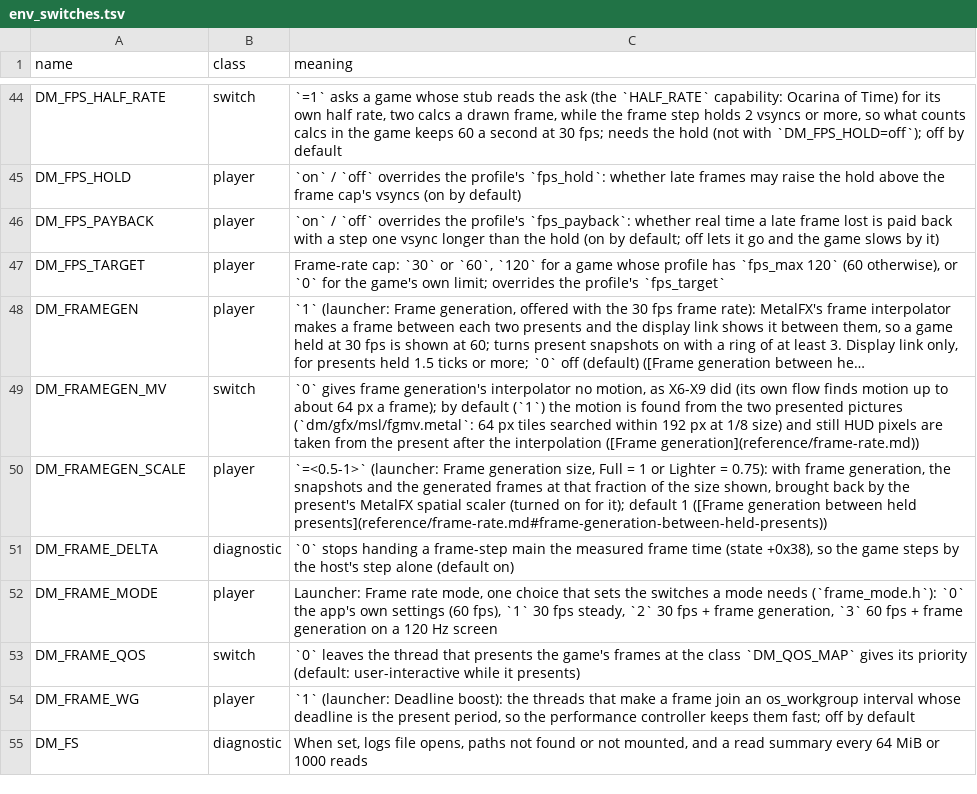
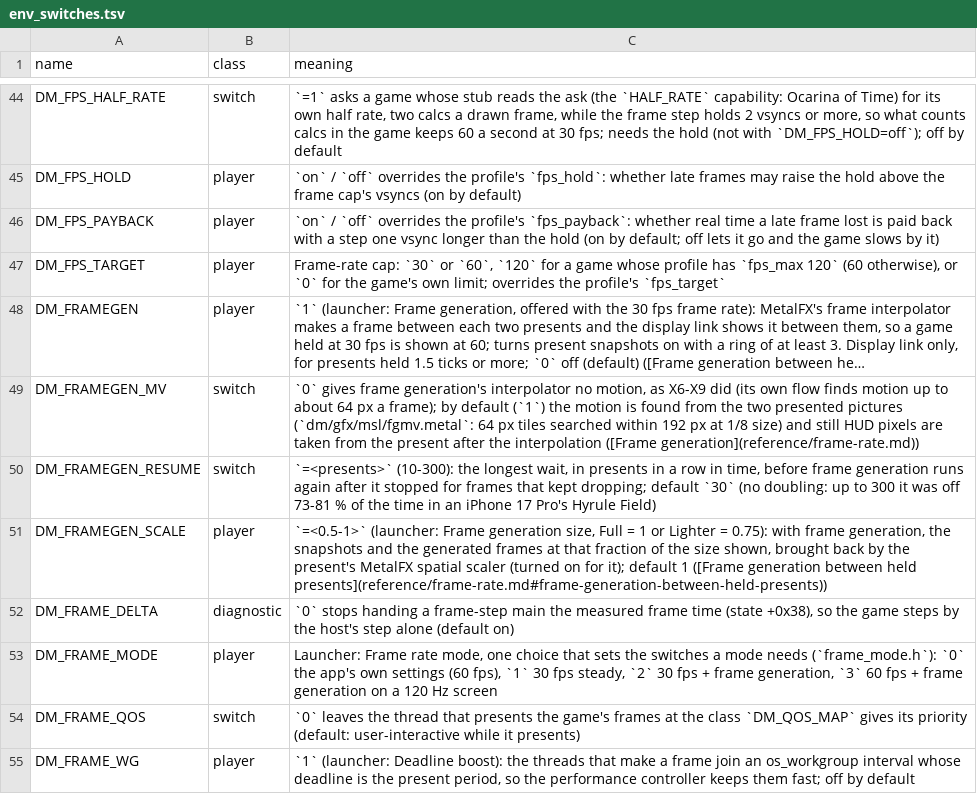
Before and after one commit to dsi-hub/nxnative, a TSV file: docs/env_switches.tsv, drawn as a sheet; only a part is shown, gaps mark what is left out; the shorter side is filled out with more unchanged rows; long unchanged cells end in …; the diff names each change by its address in the sheet, - before the commit and + after, or states it on an @@ line.

```diff
--- a/docs/env_switches.tsv
+++ b/docs/env_switches.tsv
+row 50: DM_FRAMEGEN_RESUME | switch | `=<presents>` (10-300): the longest wait, in presents in a row in time, before frame generation runs again after it stopped for frames that kept dropping; default `30` (no doubling: up to 300 it was off 73-81 % of the time in an iPhone 17 Pro's Hyrule Field)
```
Also changed, not shown: 3 other files.
